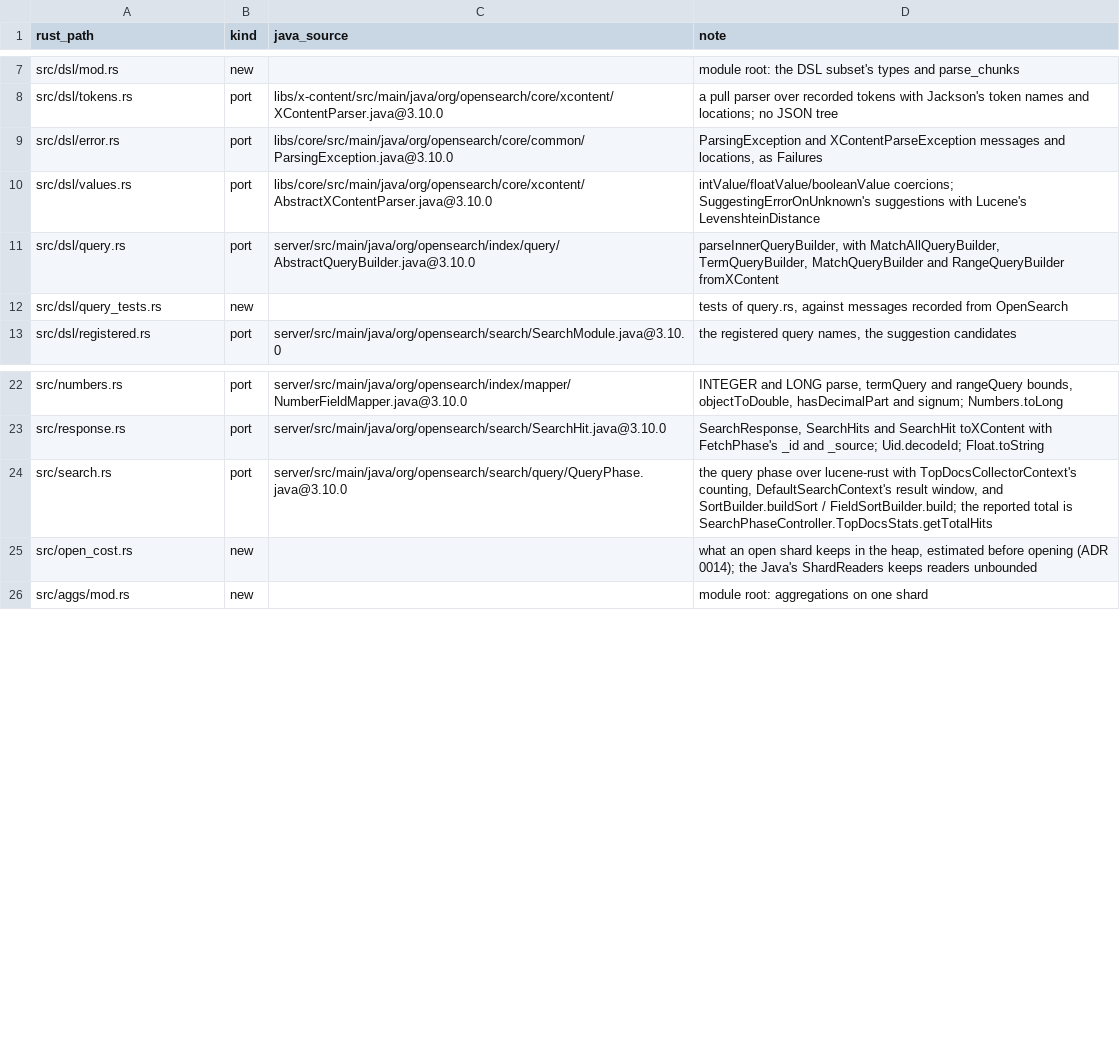
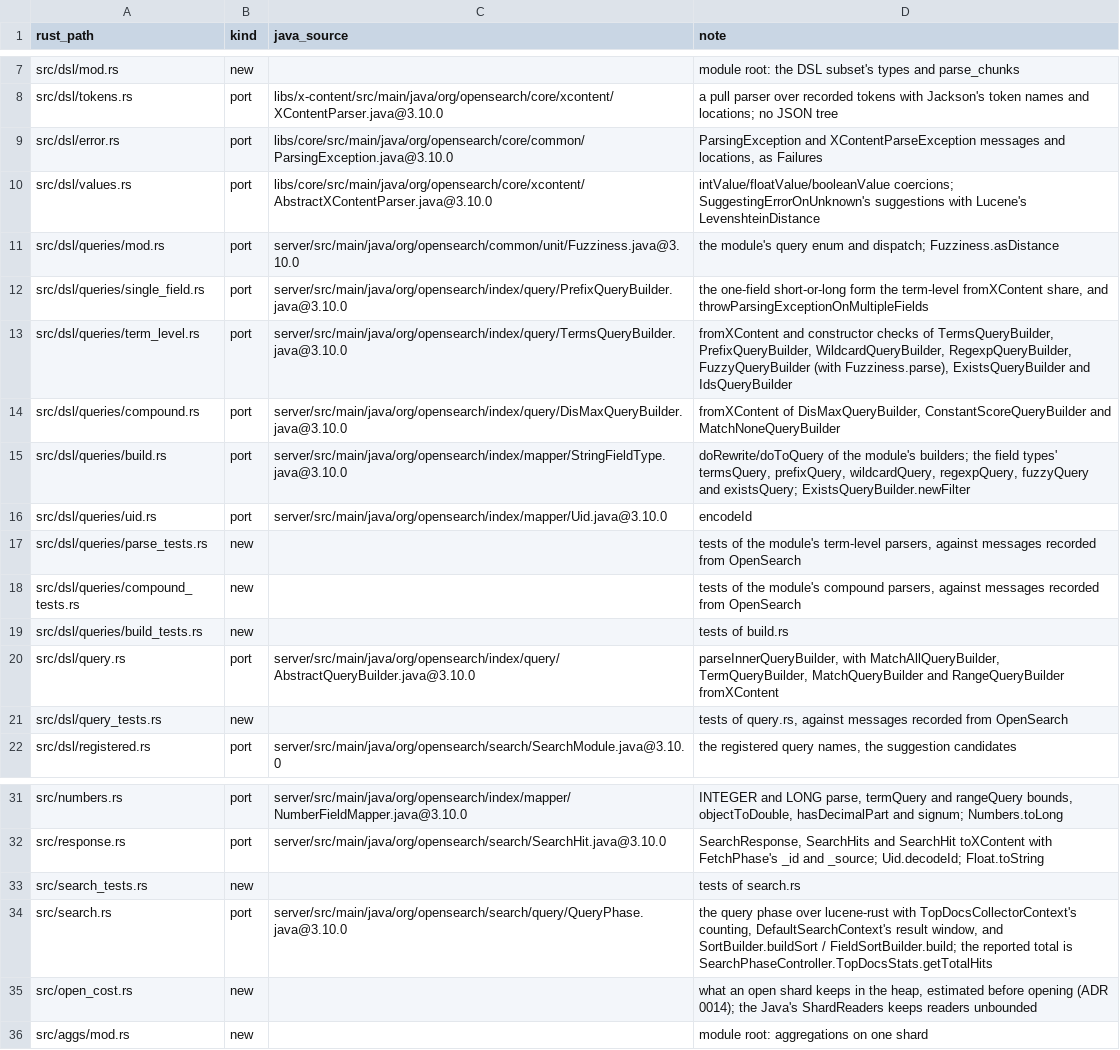
Before and after one commit to huyz0/opensearch-serverless, a TSV file: crates/reader/port-map.tsv, drawn as a sheet; only a part is shown, gaps mark what is left out; the diff names each change by its address in the sheet, - before the commit and + after, or states it on an @@ line.

Commit message:
feat(reader): term-level and compound queries on _search (#73)
The reader parses and runs terms, prefix, wildcard, regexp, fuzzy,
exists, ids, constant_score, dis_max and match_none, ported from
OpenSearch 3.10.0 with its messages and default bounds; 32 new steps in
the term fixture replay as OpenSearch answered them.

Spec: docs/specs/reader-queries/SPEC.md

```diff
--- a/crates/reader/port-map.tsv
+++ b/crates/reader/port-map.tsv
+row 11: src/dsl/queries/mod.rs | port | server/src/main/java/org/opensearch/common/unit/Fuzziness.java@3.10.0 | the module's query enum and dispatch; Fuzziness.asDistance
+row 12: src/dsl/queries/single_field.rs | port | server/src/main/java/org/opensearch/index/query/PrefixQueryBuilder.java@3.10.0 | the one-field short-or-long form the term-level fromXContent share, and throwParsingExceptionOnMultipleFields
+row 13: src/dsl/queries/term_level.rs | port | server/src/main/java/org/opensearch/index/query/TermsQueryBuilder.java@3.10.0 | fromXContent and constructor checks of TermsQueryBuilder, PrefixQueryBuilder, WildcardQueryBuilder, RegexpQueryBuilder, FuzzyQueryBuilder (with Fuzziness.parse), ExistsQueryBuilder and IdsQueryBuilder
+row 14: src/dsl/queries/compound.rs | port | server/src/main/java/org/opensearch/index/query/DisMaxQueryBuilder.java@3.10.0 | fromXContent of DisMaxQueryBuilder, ConstantScoreQueryBuilder and MatchNoneQueryBuilder
+row 15: src/dsl/queries/build.rs | port | server/src/main/java/org/opensearch/index/mapper/StringFieldType.java@3.10.0 | doRewrite/doToQuery of the module's builders; the field types' termsQuery, prefixQuery, wildcardQuery, regexpQuery, fuzzyQuery and existsQuery; ExistsQueryBuilder.newFilter
+row 16: src/dsl/queries/uid.rs | port | server/src/main/java/org/opensearch/index/mapper/Uid.java@3.10.0 | encodeId
+row 17: src/dsl/queries/parse_tests.rs | new |  | tests of the module's term-level parsers, against messages recorded from OpenSearch
+row 18: src/dsl/queries/compound_tests.rs | new |  | tests of the module's compound parsers, against messages recorded from OpenSearch
+row 19: src/dsl/queries/build_tests.rs | new |  | tests of build.rs
+row 33: src/search_tests.rs | new |  | tests of search.rs
```
Also changed, not shown: 20 other files.
